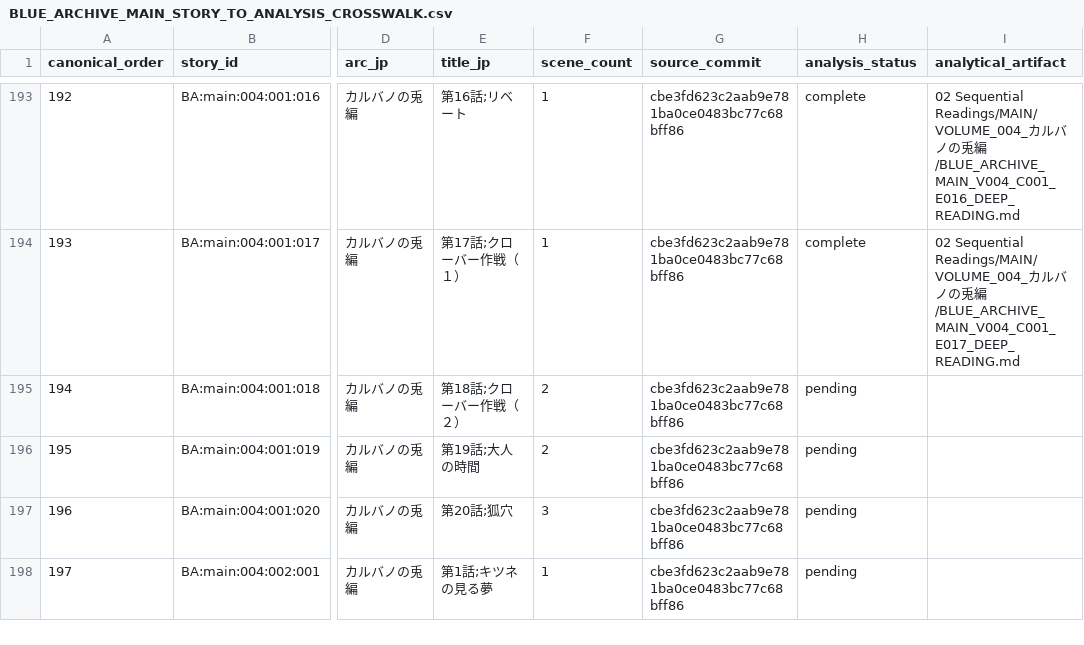
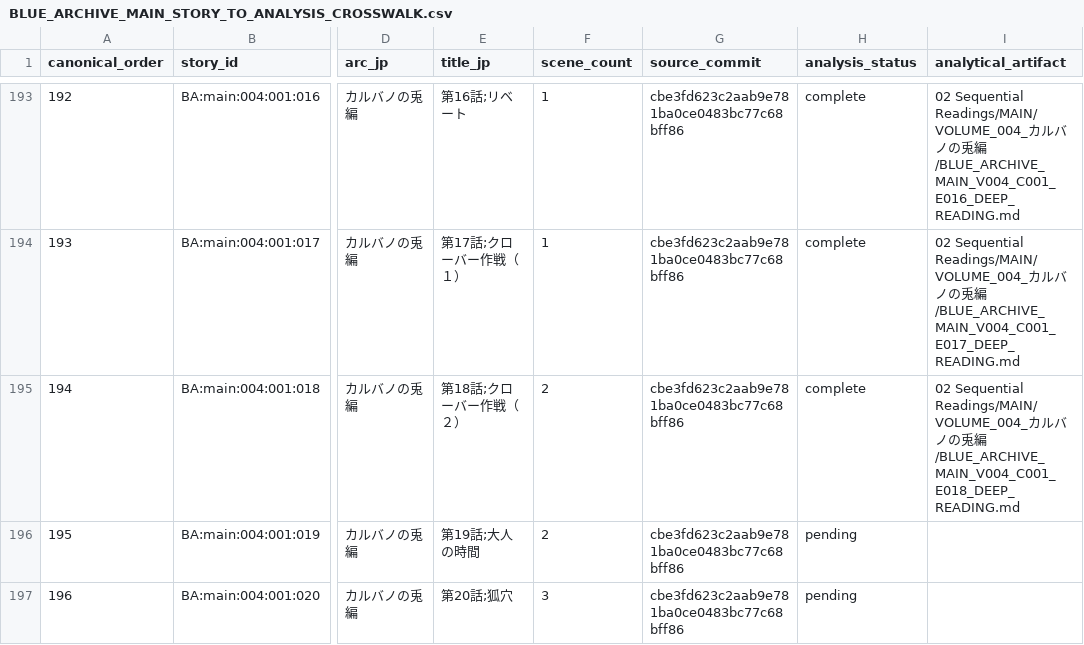
Before and after one commit to deep-blue-zero/anime-manga-ln-games-analysis, a CSV file: series/blue-archive/06 Evidence and Indexes/BLUE_ARCHIVE_MAIN_STORY_TO_ANALYSIS_CROSSWALK.csv, drawn as a sheet; only a part is shown, gaps mark what is left out; the shorter side is filled out with more unchanged rows; the diff names each change by its address in the sheet, - before the commit and + after, or states it on an @@ line.

Commit message:
Analyze Blue Archive V004 C001 E018

```diff
--- a/series/blue-archive/06 Evidence and Indexes/BLUE_ARCHIVE_MAIN_STORY_TO_ANALYSIS_CROSSWALK.csv
+++ b/series/blue-archive/06 Evidence and Indexes/BLUE_ARCHIVE_MAIN_STORY_TO_ANALYSIS_CROSSWALK.csv
-H195 (analysis_status): pending
+H195 (analysis_status): complete
-I195 (analytical_artifact): (empty)
+I195 (analytical_artifact): 02 Sequential Readings/MAIN/VOLUME_004_カルバノの兎編/BLUE_ARCHIVE_MAIN_V004_C001_E018_DEEP_READING.md
```
Also changed, not shown: 10 other files.
